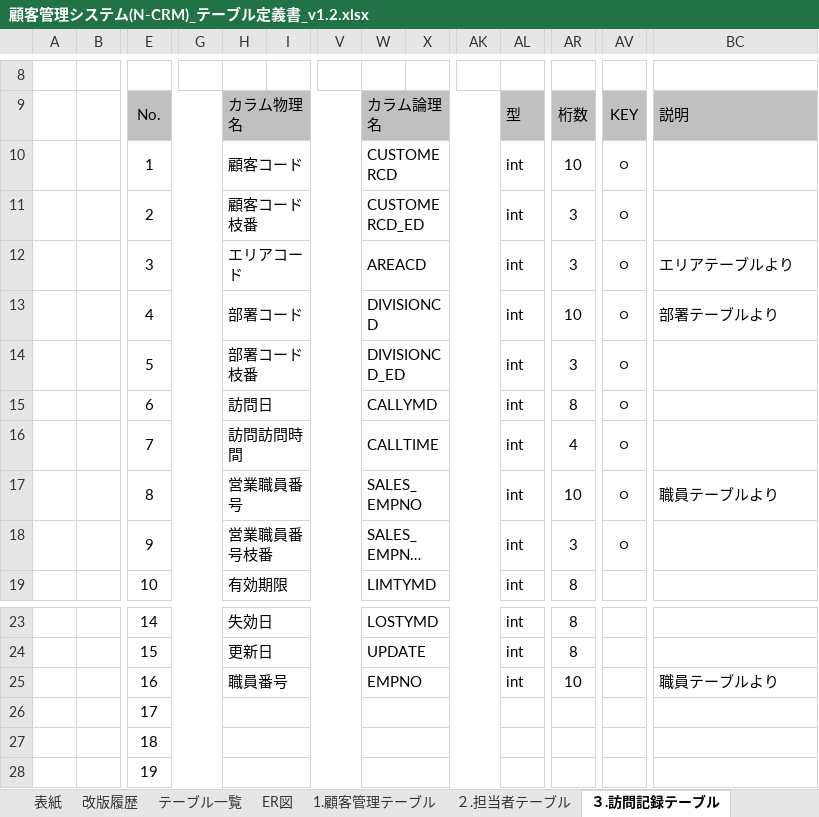
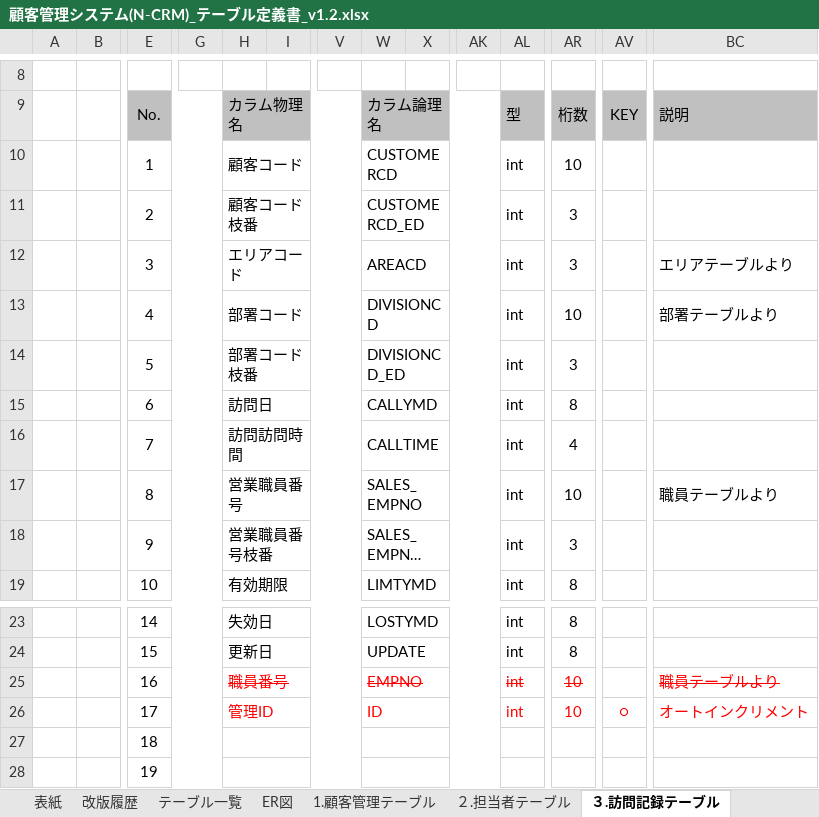
Before and after one commit to jshioya0506/CRMWebApp, an Excel workbook: doc/db/顧客管理システム(N-CRM)_テーブル定義書_v1.2.xlsx, sheet ３.訪問記録テーブル, drawn as a sheet; only a part is shown, gaps mark what is left out; long unchanged cells end in …; values as stored, in another font and other column widths than the file's, no borders; removed rows and columns are numbered as before the commit, all else as after; rows hold the shown columns only; the diff names each change by its address in the sheet, - before the commit and + after, or states it on an @@ line.

```diff
--- a/doc/db/顧客管理システム(N-CRM)_テーブル定義書_v1.2.xlsx (sheet ３.訪問記録テーブル)
+++ b/doc/db/顧客管理システム(N-CRM)_テーブル定義書_v1.2.xlsx (sheet ３.訪問記録テーブル)
-AV10:AV18: ○
+AV10:AV18: (empty)
@@ H25 strikethrough: off → on, text colour: black → #FF0000 @@
@@ W25 strikethrough: off → on, text colour: black → #FF0000 @@
@@ AL25 strikethrough: off → on, text colour: black → #FF0000 @@
@@ AR25 strikethrough: off → on, text colour: black → #FF0000 @@
@@ BC25 strikethrough: off → on, text colour: black → #FF0000 @@
-row 26:  |  | 17
+row 26:  |  | 17 |  | 管理ID |  |  | ID |  |  | int | 10 | ○ | オートインクリメント
```
Also changed, not shown: sheet ２.担当者テーブル, sheet 1.顧客管理テーブル, 2 other files.
